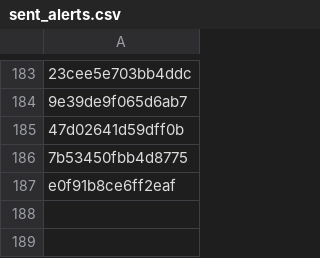
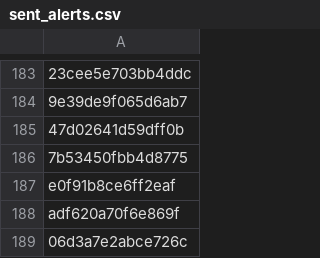
Before and after one commit to PharmakonSpace/IndeedPharma, a CSV file: sent_alerts.csv, drawn as a sheet; only a part is shown, gaps mark what is left out; the diff names each change by its address in the sheet, - before the commit and + after, or states it on an @@ line.

```diff
--- a/sent_alerts.csv
+++ b/sent_alerts.csv
+row 188: adf620a70f6e869f
+row 189: 06d3a7e2abce726c
```
Also changed, not shown: 1 other file.
